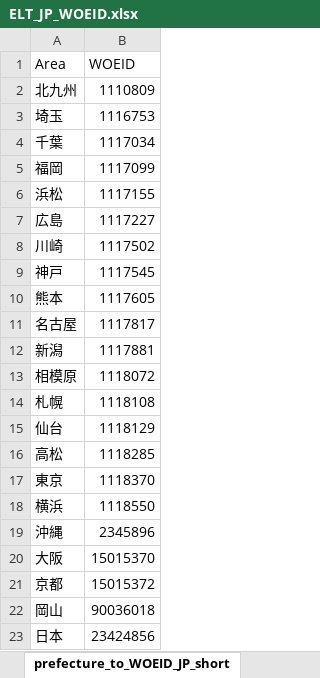
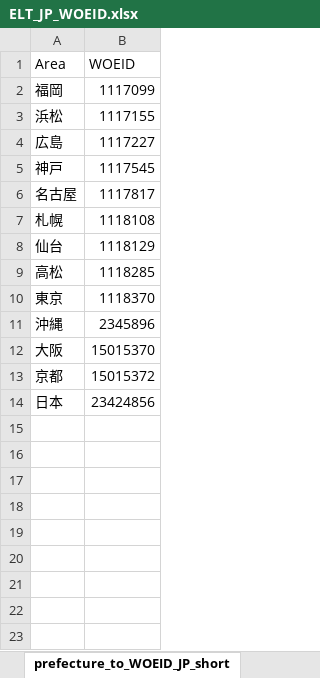
Before and after one commit to thanabgithub/UAT_dashboard_v02, an Excel workbook: backend/data/ELT_JP_WOEID.xlsx, sheet prefecture_to_WOEID_JP_short, drawn as a sheet; values as stored, in another font and other column widths than the file's, no borders; the diff names each change by its address in the sheet, - before the commit and + after, or states it on an @@ line.

```diff
--- a/backend/data/ELT_JP_WOEID.xlsx (sheet prefecture_to_WOEID_JP_short)
+++ b/backend/data/ELT_JP_WOEID.xlsx (sheet prefecture_to_WOEID_JP_short)
-row 2: 北九州 | 1110809
-row 3: 埼玉 | 1116753
-row 4: 千葉 | 1117034
-row 8: 川崎 | 1117502
-row 10: 熊本 | 1117605
-row 12: 新潟 | 1117881
-row 13: 相模原 | 1118072
-row 18: 横浜 | 1118550
-row 22: 岡山 | 90036018
```
Also changed, not shown: 23 other files.
